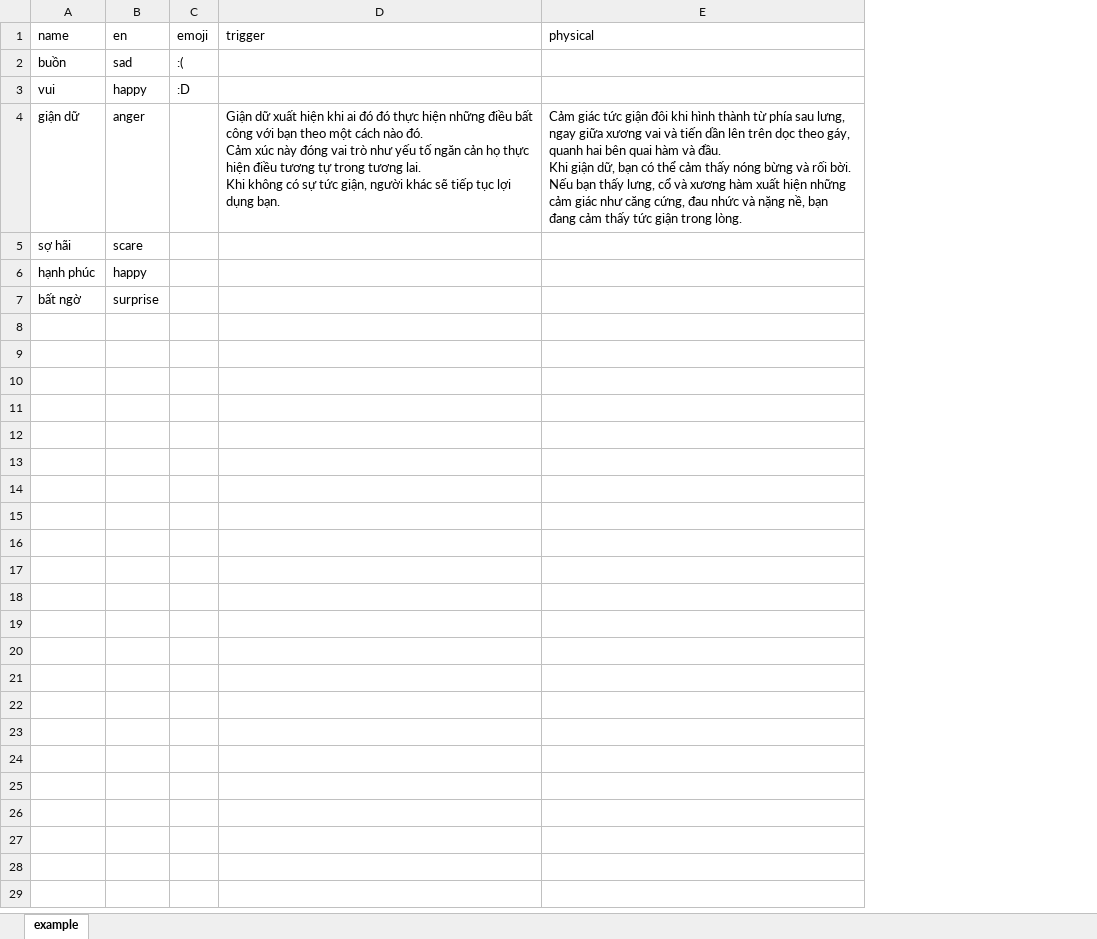
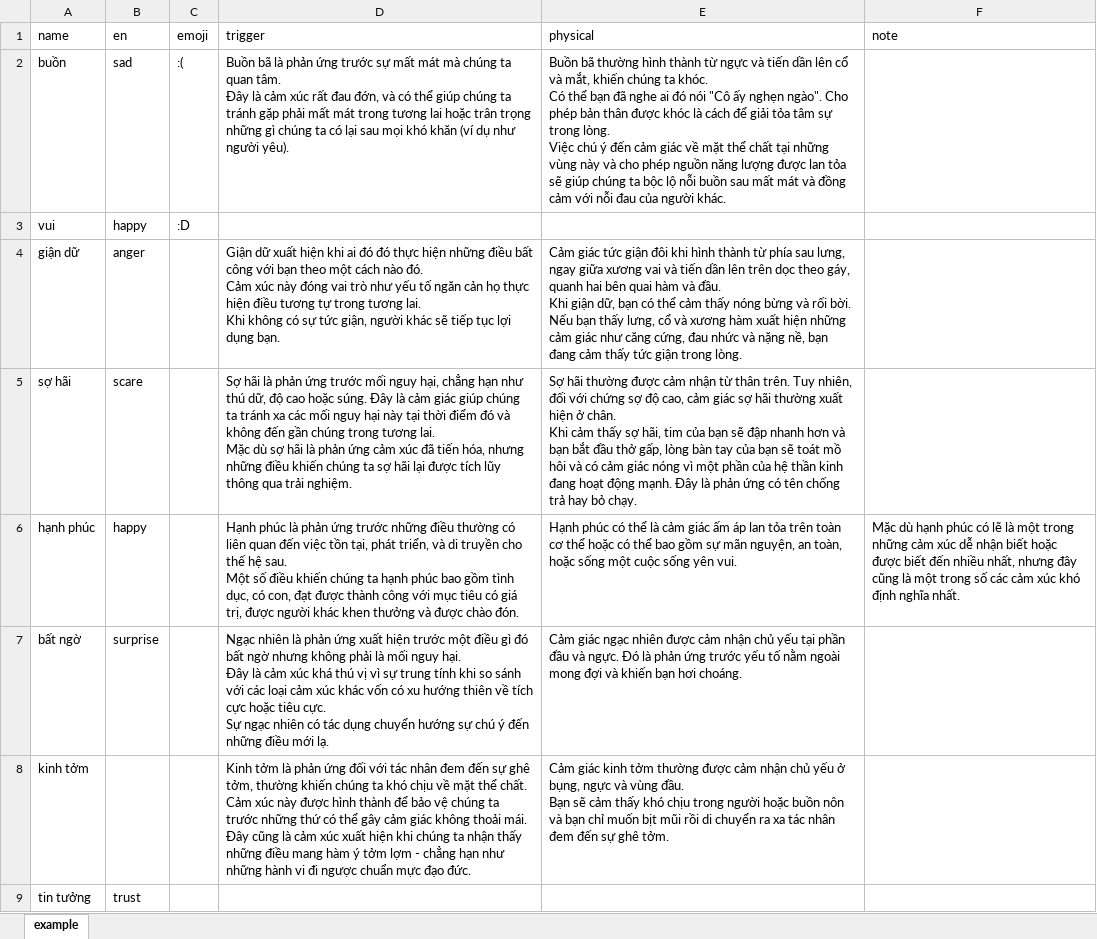
Before and after one commit to rain1024/emotion, an Excel workbook: data/emotions.xlsx, sheet example, drawn as a sheet; values as stored, in another font and other column widths than the file's, no borders; ↵ is a line break in a cell; the diff names each change by its address in the sheet, - before the commit and + after, or states it on an @@ line.

```diff
--- a/data/emotions.xlsx (sheet example)
+++ b/data/emotions.xlsx (sheet example)
+column F (note), row 6: Mặc dù hạnh phúc có lẽ là một trong những cảm xúc dễ nhận biết hoặc được biết đến nhiều nhất, nhưng đây cũng là một trong số các cảm xúc khó định nghĩa nhất.
-D2 (trigger): (empty)
+D2 (trigger): Buồn bã là phản ứng trước sự mất mát mà chúng ta quan tâm. ↵ Đây là cảm xúc rất đau đớn, và có thể giúp chúng ta tránh gặp phải mất mát trong tương lai hoặc trân trọng những gì chúng ta có lại sau mọi khó khăn (ví dụ như người yêu).
-E2 (physical): (empty)
+E2 (physical): Buồn bã thường hình thành từ ngực và tiến dần lên cổ và mắt, khiến chúng ta khóc. ↵ Có thể bạn đã nghe ai đó nói "Cô ấy nghẹn ngào". Cho phép bản thân được khóc là cách để giải tỏa tâm sự trong lòng. ↵ Việc chú ý đến cảm giác về mặt thể chất tại những vùng này và cho phép nguồn năng lượng được lan tỏa sẽ giúp chúng ta bộc lộ nỗi buồn sau mất mát và đồng cảm với nỗi đau của người khác.
-D5 (trigger): (empty)
+D5 (trigger): Sợ hãi là phản ứng trước mối nguy hại, chẳng hạn như thú dữ, độ cao hoặc súng. Đây là cảm giác giúp chúng ta tránh xa các mối nguy hại này tại thời điểm đó và không đến gần chúng trong tương lai. ↵ Mặc dù sợ hãi là phản ứng cảm xúc đã tiến hóa, nhưng những điều khiến chúng ta sợ hãi lại được tích lũy thông qua trải nghiệm.
-E5 (physical): (empty)
+E5 (physical): Sợ hãi thường được cảm nhận từ thân trên. Tuy nhiên, đối với chứng sợ độ cao, cảm giác sợ hãi thường xuất hiện ở chân. ↵ Khi cảm thấy sợ hãi, tim của bạn sẽ đập nhanh hơn và bạn bắt đầu thở gấp, lòng bàn tay của bạn sẽ toát mồ hôi và có cảm giác nóng vì một phần của hệ thần kinh đang hoạt động mạnh. Đây là phản ứng có tên chống trả hay bỏ chạy.
-D6 (trigger): (empty)
+D6 (trigger): Hạnh phúc là phản ứng trước những điều thường có liên quan đến việc tồn tại, phát triển, và di truyền cho thế hệ sau. ↵ Một số điều khiến chúng ta hạnh phúc bao gồm tình dục, có con, đạt được thành công với mục tiêu có giá trị, được người khác khen thưởng và được chào đón.
-E6 (physical): (empty)
+E6 (physical): Hạnh phúc có thể là cảm giác ấm áp lan tỏa trên toàn cơ thể hoặc có thể bao gồm sự mãn nguyện, an toàn, hoặc sống một cuộc sống yên vui.
-D7 (trigger): (empty)
+D7 (trigger): Ngạc nhiên là phản ứng xuất hiện trước một điều gì đó bất ngờ nhưng không phải là mối nguy hại. ↵ Đây là cảm xúc khá thú vị vì sự trung tính khi so sánh với các loại cảm xúc khác vốn có xu hướng thiên về tích cực hoặc tiêu cực. ↵ Sự ngạc nhiên có tác dụng chuyển hướng sự chú ý đến những điều mới lạ.
-E7 (physical): (empty)
+E7 (physical): Cảm giác ngạc nhiên được cảm nhận chủ yếu tại phần đầu và ngực. Đó là phản ứng trước yếu tố nằm ngoài mong đợi và khiến bạn hơi choáng.
+row 8: kinh tởm |  |  | Kinh tởm là phản ứng đối với tác nhân đem đến sự ghê tởm, thường khiến chúng ta khó chịu về mặt thể chất. ↵ Cảm xúc này được hình thành để bảo vệ chúng ta trước những thứ có thể gây cảm giác không thoải mái. ↵ Đây cũng là cảm xúc xuất hiện khi chúng ta nhận thấy những điều mang hàm ý tởm lợm - chẳng hạn như những hành vi đi ngược chuẩn mực đạo đức. | Cảm giác kinh tởm thường được cảm nhận chủ yếu ở bụng, ngực và vùng đầu. ↵ Bạn sẽ cảm thấy khó chịu trong người hoặc buồn nôn và bạn chỉ muốn bịt mũi rồi di chuyển ra xa tác nhân đem đến sự ghê tởm.
+row 9: tin tưởng | trust
```
Also changed, not shown: 7 other files.
